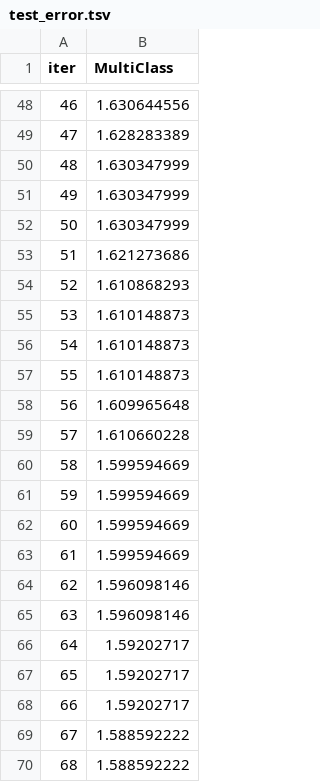
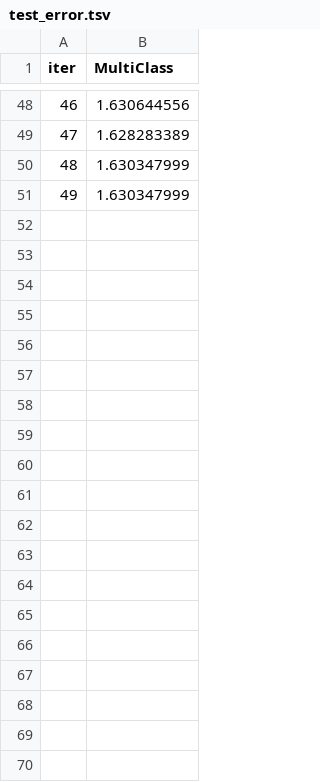
Before and after one commit to hchoi2/CPSC540, a TSV file: Python/catboost_info/test_error.tsv, drawn as a sheet; only a part is shown, gaps mark what is left out; the diff covers the shown part only.

```diff
--- a/Python/catboost_info/test_error.tsv
+++ b/Python/catboost_info/test_error.tsv
@@ -51,20 +51 @@ iter	MultiClass
 49	1.630347999
-50	1.630347999
-51	1.621273686
-52	1.610868293
-53	1.610148873
-54	1.610148873
-55	1.610148873
-56	1.609965648
-57	1.610660228
-58	1.599594669
-59	1.599594669
-60	1.599594669
-61	1.599594669
-62	1.596098146
-63	1.596098146
-64	1.59202717
-65	1.59202717
-66	1.59202717
-67	1.588592222
-68	1.588592222
```
Also changed, not shown: 31 removed rows elsewhere in this file, Python/catboost_info/learn_error.tsv, Python/catboost_info/time_left.tsv, 3 other files.
